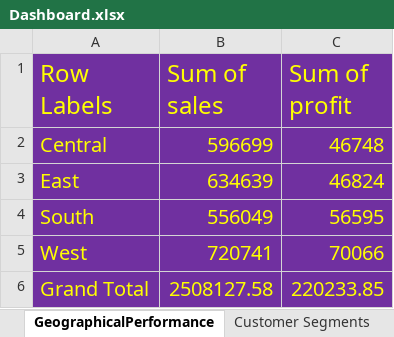
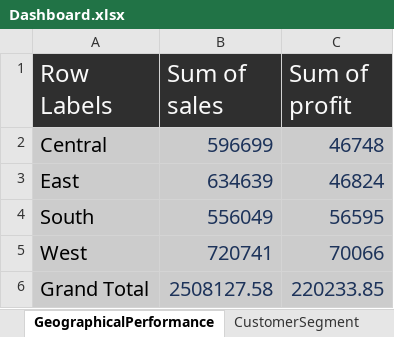
Before and after one commit to chinmay9mahajan/SuperstoreProject, an Excel workbook: Excel/Dashboard.xlsx, sheet GeographicalPerformance, drawn as a sheet; values as stored, in another font and other column widths than the file's, no borders; charts and pictures not drawn; the diff names each change by its address in the sheet, - before the commit and + after, or states it on an @@ line.

```diff
--- a/Excel/Dashboard.xlsx (sheet GeographicalPerformance)
+++ b/Excel/Dashboard.xlsx (sheet GeographicalPerformance)
-sheet tab: Customer Segments
@@ A1:C1 fill: #7030A0 → #2F2F2F, text colour: #FFFF00 → #F9F9F9 @@
-A2:C6 fill: #7030A0
+A2:C6 fill: #CCCCCC
-A2:A6 text colour: #FFFF00
+A2:A6 text colour: black
-B2:C6 text colour: #FFFF00
+B2:C6 text colour: #1D335A
```
Also changed, not shown: sheet MonthlyTrend, sheet CustomerSegment, sheet Data, sheet ProductPerformance, other sheet tabs, charts or pictures.
